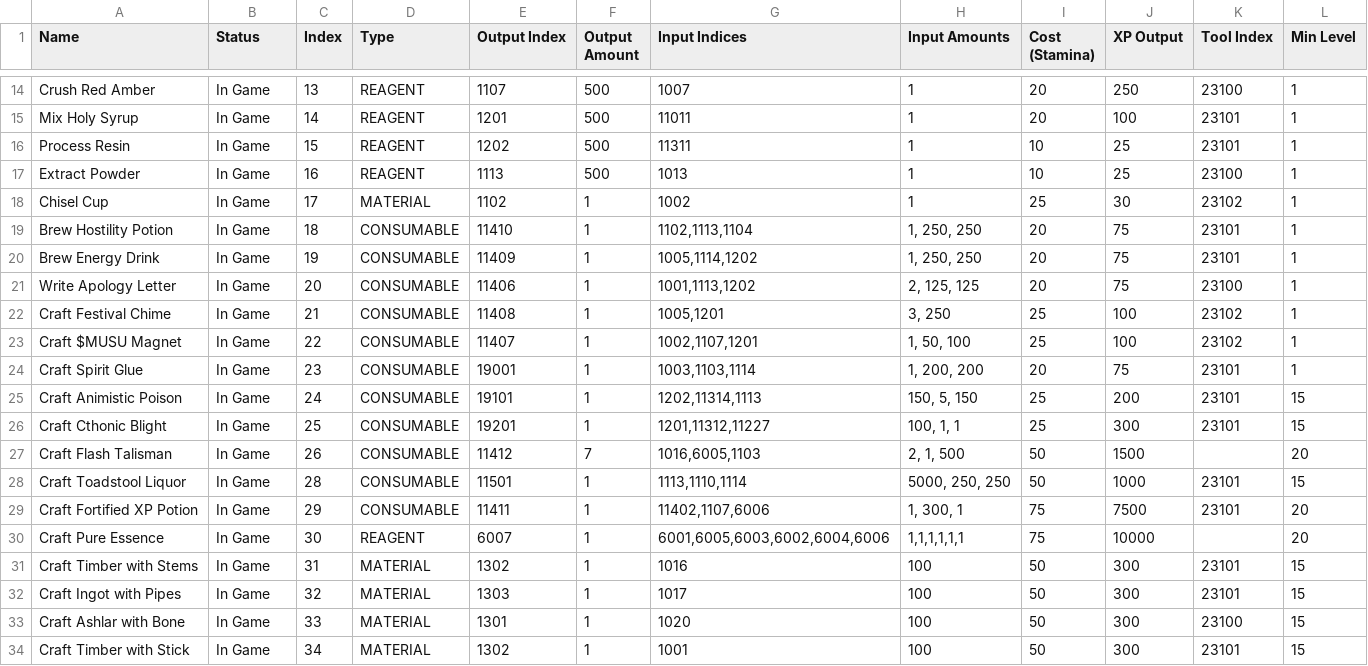
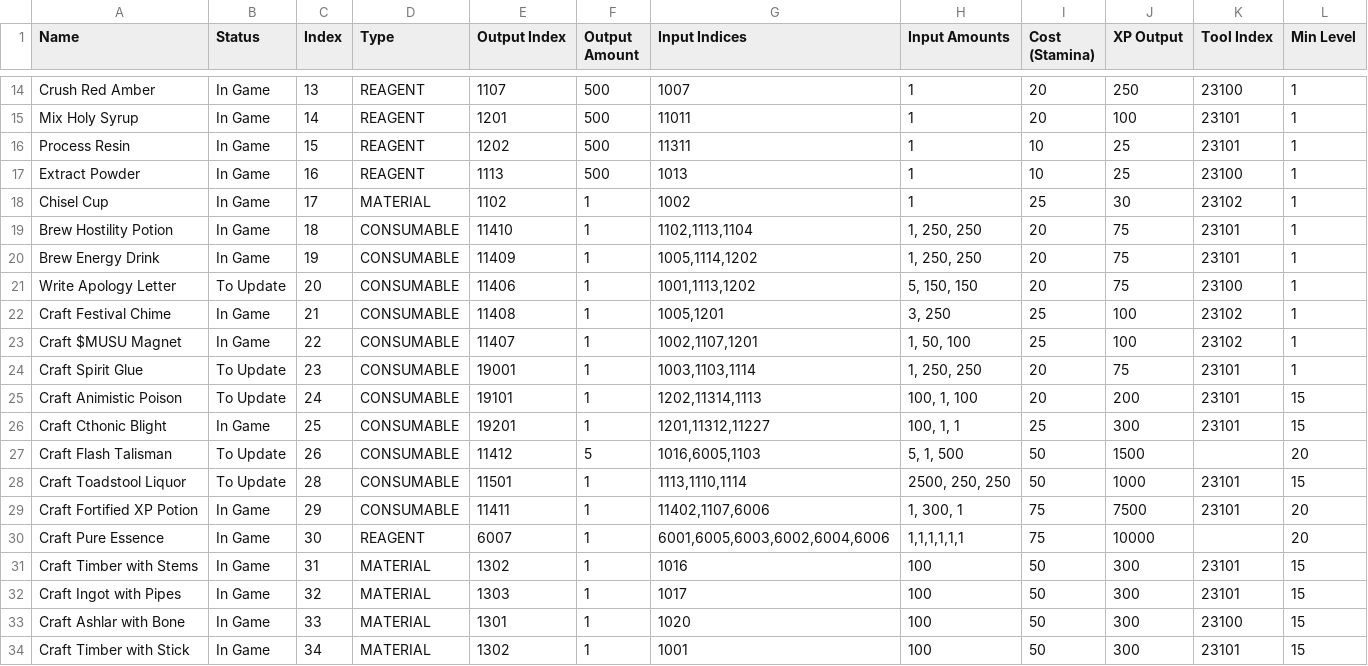
Before and after one commit to Asphodel-OS/kamigotchi, a CSV file: packages/contracts/deployment/world/data/crafting/recipes.csv, drawn as a sheet; only a part is shown, gaps mark what is left out.

Commit message:
data: mirror notion retunes for the talisman patch
- flash talisman (11412): any_kami shape + bypass_bonus_reset flag, to update
- recipes 20/23/24/26/28 rebalanced per notion: apology letter, spirit glue, animistic poison, flash talisman, toadstool liquor
- all marked to update for the bulk revise ceremony

```diff
--- a/packages/contracts/deployment/world/data/crafting/recipes.csv
+++ b/packages/contracts/deployment/world/data/crafting/recipes.csv
@@ -20,10 +20,10 @@ Brew Hostility Potion,In Game,18,CONSUMABLE,11410,1,"1102,1113,1104","1, 250, 25
 Brew Energy Drink,In Game,19,CONSUMABLE,11409,1,"1005,1114,1202","1, 250, 250",20,75,23101,1
-Write Apology Letter,In Game,20,CONSUMABLE,11406,1,"1001,1113,1202","2, 125, 125",20,75,23100,1
+Write Apology Letter,To Update,20,CONSUMABLE,11406,1,"1001,1113,1202","5, 150, 150",20,75,23100,1
 Craft Festival Chime,In Game,21,CONSUMABLE,11408,1,"1005,1201","3, 250",25,100,23102,1
 Craft $MUSU Magnet,In Game,22,CONSUMABLE,11407,1,"1002,1107,1201","1, 50, 100",25,100,23102,1
-Craft Spirit Glue,In Game,23,CONSUMABLE,19001,1,"1003,1103,1114","1, 200, 200",20,75,23101,1
-Craft Animistic Poison,In Game,24,CONSUMABLE,19101,1,"1202,11314,1113","150, 5, 150",25,200,23101,15
+Craft Spirit Glue,To Update,23,CONSUMABLE,19001,1,"1003,1103,1114","1, 250, 250",20,75,23101,1
+Craft Animistic Poison,To Update,24,CONSUMABLE,19101,1,"1202,11314,1113","100, 1, 100",20,200,23101,15
 Craft Cthonic Blight,In Game,25,CONSUMABLE,19201,1,"1201,11312,11227","100, 1, 1",25,300,23101,15
-Craft Flash Talisman,In Game,26,CONSUMABLE,11412,7,"1016,6005,1103","2, 1, 500",50,1500,,20
-Craft Toadstool Liquor,In Game,28,CONSUMABLE,11501,1,"1113,1110,1114","5000, 250, 250",50,1000,23101,15
+Craft Flash Talisman,To Update,26,CONSUMABLE,11412,5,"1016,6005,1103","5, 1, 500",50,1500,,20
+Craft Toadstool Liquor,To Update,28,CONSUMABLE,11501,1,"1113,1110,1114","2500, 250, 250",50,1000,23101,15
 Craft Fortified XP Potion,In Game,29,CONSUMABLE,11411,1,"11402,1107,6006","1, 300, 1",75,7500,23101,20
```
Also changed, not shown: packages/contracts/deployment/world/data/items/items.csv.
